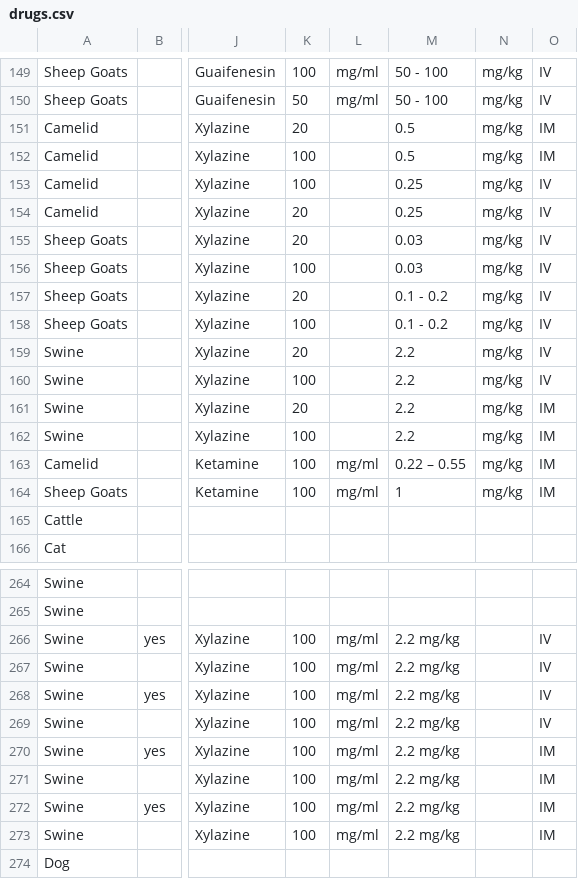
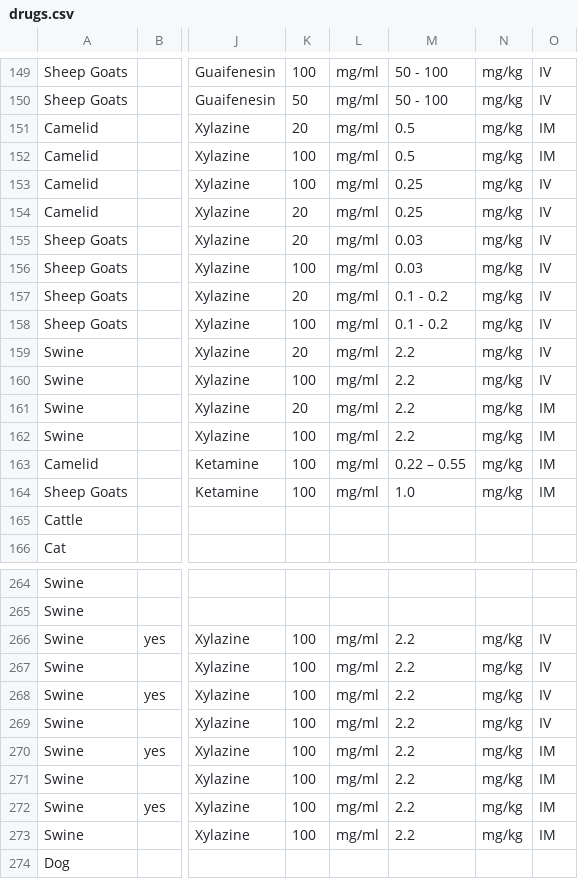
Before and after one commit to vetcalc/vetcalc-db-tool, a CSV file: scripts/database_creation/drugs.csv, drawn as a sheet; only a part is shown, gaps mark what is left out; the diff covers the shown part only; the diff names each change by its address in the sheet, - before the commit and + after, or states it on an @@ line.

```diff
--- a/scripts/database_creation/drugs.csv
+++ b/scripts/database_creation/drugs.csv
-L151:L162: (empty)
+L151:L162: mg/ml
-M164: 1
+M164: 1.0
-M266:M273: 2.2 mg/kg
+M266:M273: 2.2
-N266:N273: (empty)
+N266:N273: mg/kg
```
Also changed, not shown: 19 edited cells elsewhere in this file, scripts/database_creation/for_database_import/combinations.csv, scripts/database_creation/for_database_import/ingredients.csv, 5 other files.
